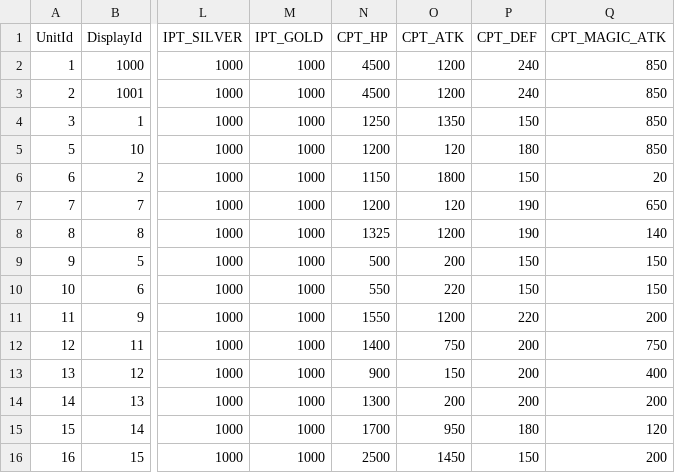
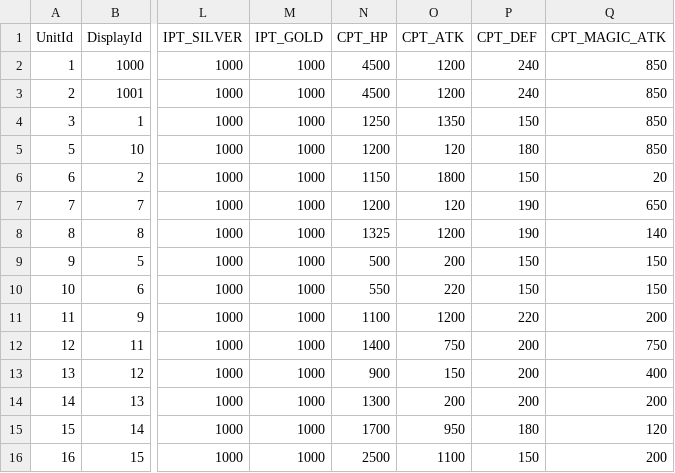
Before and after one commit to kevinnewkevin/xiyou, a CSV file: trunk/config/tables/entity.csv, drawn as a sheet; only a part is shown, gaps mark what is left out; the diff names each change by its address in the sheet, - before the commit and + after, or states it on an @@ line.

```diff
--- a/trunk/config/tables/entity.csv
+++ b/trunk/config/tables/entity.csv
-N11 (CPT_HP): 1550
+N11 (CPT_HP): 1100
-O16 (CPT_ATK): 1450
+O16 (CPT_ATK): 1100
```
Also changed, not shown: trunk/config/tables/skill.csv.
